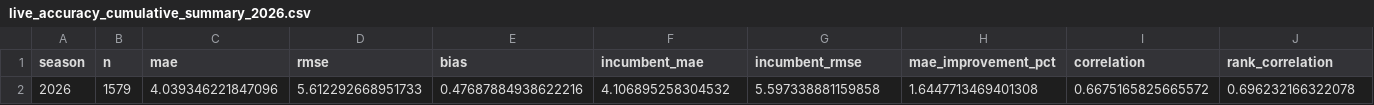
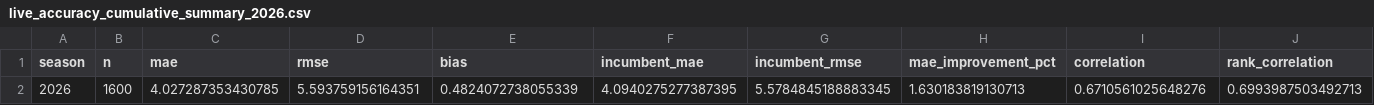
Before and after one commit to dpwrz/powers-newlon, a CSV file: output/live_accuracy_cumulative_summary_2026.csv, drawn as a sheet; only a part is shown; removed rows and columns are numbered as before the commit, all else as after; rows hold the shown columns only; the diff names each change by its address in the sheet, - before the commit and + after, or states it on an @@ line.

```diff
--- a/output/live_accuracy_cumulative_summary_2026.csv
+++ b/output/live_accuracy_cumulative_summary_2026.csv
-row 2: 2026 | 1579 | 4.039346221847096 | 5.612292668951733 | 0.47687884938622216 | 4.106895258304532 | 5.597338881159858 | 1.6447713469401308 | 0.6675165825665572 | 0.696232166322078
+row 2: 2026 | 1600 | 4.027287353430785 | 5.593759156164351 | 0.4824072738055339 | 4.0940275277387395 | 5.5784845188883345 | 1.630183819130713 | 0.6710561025648276 | 0.6993987503492713
```
Also changed, not shown: output/live_accuracy_biggest_misses_2026.csv, output/live_accuracy_cumulative_position_2026.csv, 7 other files.
